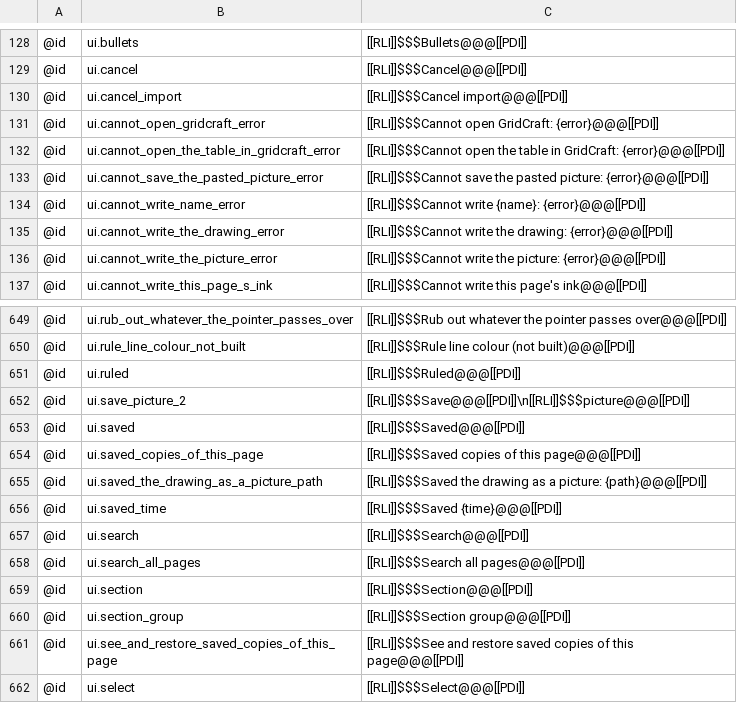
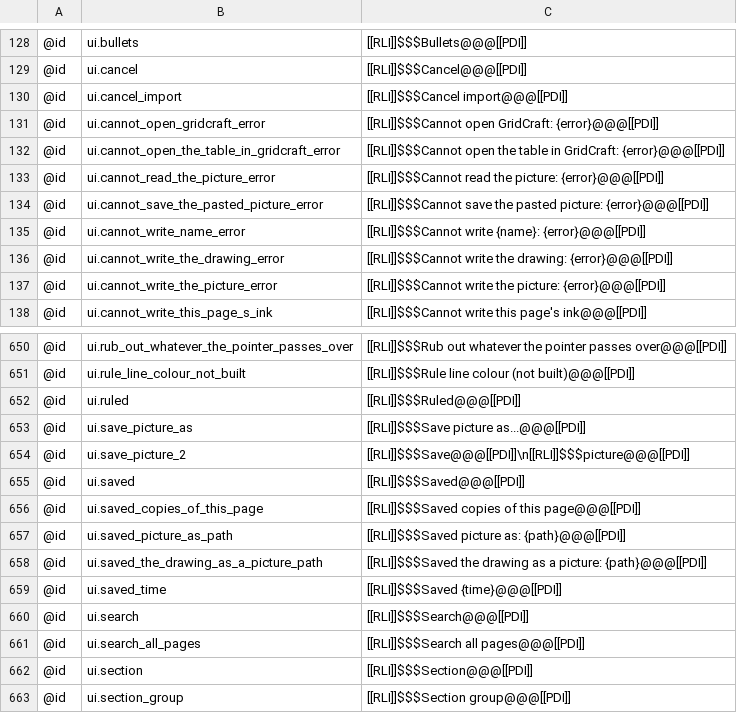
Before and after one commit to AlienTechSoftware/notecraft, a TSV file: i18n/ar-XB.tsv, drawn as a sheet; only a part is shown, gaps mark what is left out; the shorter side is filled out with more unchanged rows.

Commit message:
feat(ui-egui): add image context menu to save picture as
Add dedicated image context menu on right click providing 'Save picture as...'. Export original file bytes directly without re-encoding, preserving format and default file name. Supports native file save dialog on desktop platforms and browser downloads for web target.

Fixes #240

```diff
--- a/i18n/ar-XB.tsv
+++ b/i18n/ar-XB.tsv
@@ -132,2 +132,3 @@
 @id	ui.cannot_open_the_table_in_gridcraft_error	[[RLI]]$$$Cannot open the table in GridCraft: {error}@@@[[PDI]]
+@id	ui.cannot_read_the_picture_error	[[RLI]]$$$Cannot read the picture: {error}@@@[[PDI]]
 @id	ui.cannot_save_the_pasted_picture_error	[[RLI]]$$$Cannot save the pasted picture: {error}@@@[[PDI]]
@@ -651,2 +652,3 @@
 @id	ui.ruled	[[RLI]]$$$Ruled@@@[[PDI]]
+@id	ui.save_picture_as	[[RLI]]$$$Save picture as...@@@[[PDI]]
 @id	ui.save_picture_2	[[RLI]]$$$Save@@@[[PDI]]\n[[RLI]]$$$picture@@@[[PDI]]
@@ -654,2 +656,3 @@
 @id	ui.saved_copies_of_this_page	[[RLI]]$$$Saved copies of this page@@@[[PDI]]
+@id	ui.saved_picture_as_path	[[RLI]]$$$Saved picture as: {path}@@@[[PDI]]
 @id	ui.saved_the_drawing_as_a_picture_path	[[RLI]]$$$Saved the drawing as a picture: {path}@@@[[PDI]]
```
Also changed, not shown: i18n/en-XA.tsv, i18n/en.tsv, 7 other files.
